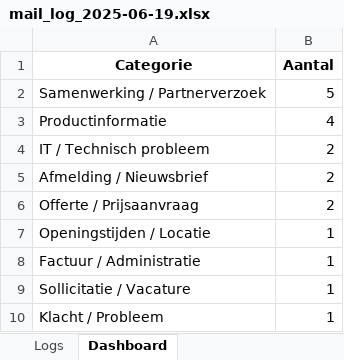
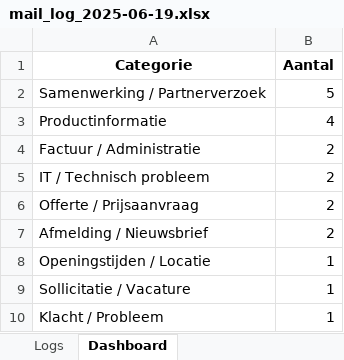
Before and after one commit to MailMind-app/streamlit-dashboard, an Excel workbook: logs/mail_log_2025-06-19.xlsx, sheet Dashboard, drawn as a sheet; values as stored, in another font and other column widths than the file's, no borders; charts and pictures not drawn; removed rows and columns are numbered as before the commit, all else as after; the diff names each change by its address in the sheet, - before the commit and + after, or states it on an @@ line.

```diff
--- a/logs/mail_log_2025-06-19.xlsx (sheet Dashboard)
+++ b/logs/mail_log_2025-06-19.xlsx (sheet Dashboard)
+row 4: Factuur / Administratie | 2
-row 8: Factuur / Administratie | 1
```
Also changed, not shown: sheet Logs.
